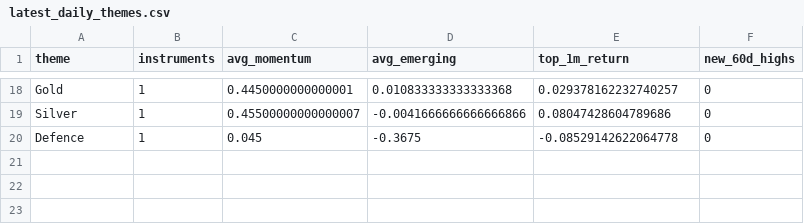
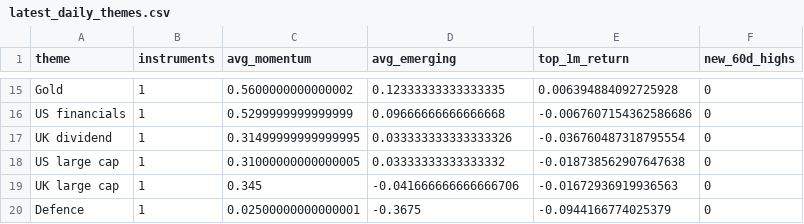
Before and after one commit to MHarvz-Moose/T212_Dashboard, a CSV file: reports/outputs/latest_daily_themes.csv, drawn as a sheet; only a part is shown, gaps mark what is left out; removed rows and columns are numbered as before the commit, all else as after; the diff covers the shown part only; the diff names each change by its address in the sheet, - before the commit and + after, or states it on an @@ line.

```diff
--- a/reports/outputs/latest_daily_themes.csv
+++ b/reports/outputs/latest_daily_themes.csv
-C15 (avg_momentum): 0.4450000000000001
+C15 (avg_momentum): 0.5600000000000002
-D15 (avg_emerging): 0.010833333333333368
+D15 (avg_emerging): 0.12333333333333335
-E15 (top_1m_return): 0.029378162232740257
+E15 (top_1m_return): 0.006394884092725928
-row 19: Silver | 1 | 0.45500000000000007 | -0.0041666666666666866 | 0.08047428604789686 | 0
+row 16: US financials | 1 | 0.5299999999999999 | 0.09666666666666668 | -0.0067607154362586686 | 0
+row 17: UK dividend | 1 | 0.31499999999999995 | 0.033333333333333326 | -0.036760487318795554 | 0
+row 18: US large cap | 1 | 0.31000000000000005 | 0.03333333333333332 | -0.018738562907647638 | 0
+row 19: UK large cap | 1 | 0.345 | -0.041666666666666706 | -0.01672936919936563 | 0
-C20 (avg_momentum): 0.045
+C20 (avg_momentum): 0.02500000000000001
-E20 (top_1m_return): -0.08529142622064778
+E20 (top_1m_return): -0.0944166774025379
```
Also changed, not shown: 6 added rows, 9 removed rows and 22 edited cells elsewhere in this file, data/price_cache/prices_yfinance.csv, reports/outputs/latest_daily_signals.csv, 1 other file.
